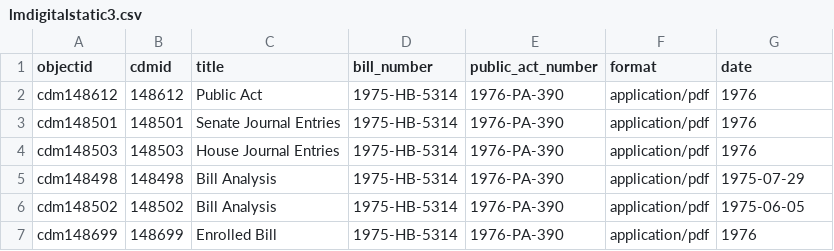
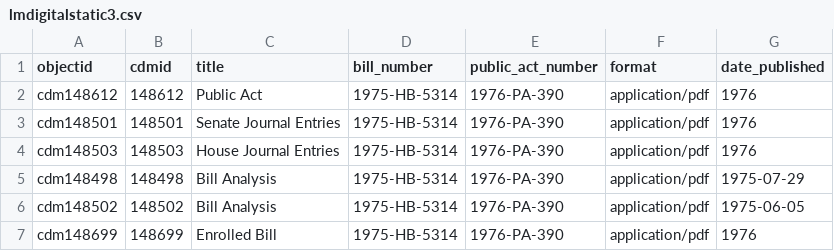
Before and after one commit to Temoshee/lmdigitalstatic2, a CSV file: _data/lmdigitalstatic3.csv, drawn as a sheet; only a part is shown.

Commit message:
added publication_date field to metadata

```diff
--- a/_data/lmdigitalstatic3.csv
+++ b/_data/lmdigitalstatic3.csv
@@ -1,2 +1,2 @@
-objectid,cdmid,title,bill_number,public_act_number,format,date
+objectid,cdmid,title,bill_number,public_act_number,format,date_published
 cdm148612,148612,Public Act,1975-HB-5314,1976-PA-390,application/pdf,1976
```
Also changed, not shown: 3 other files.
